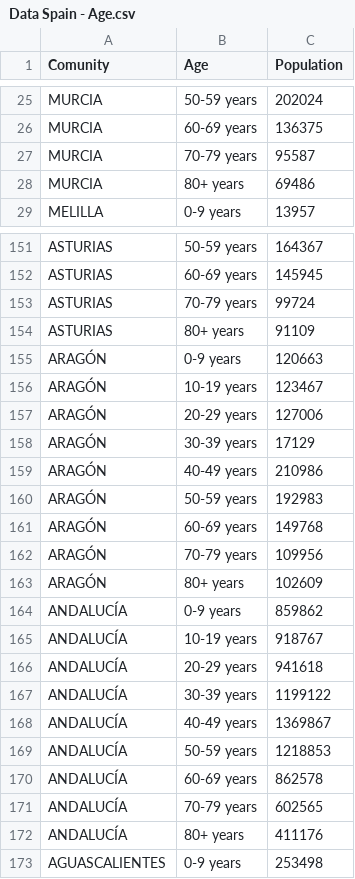
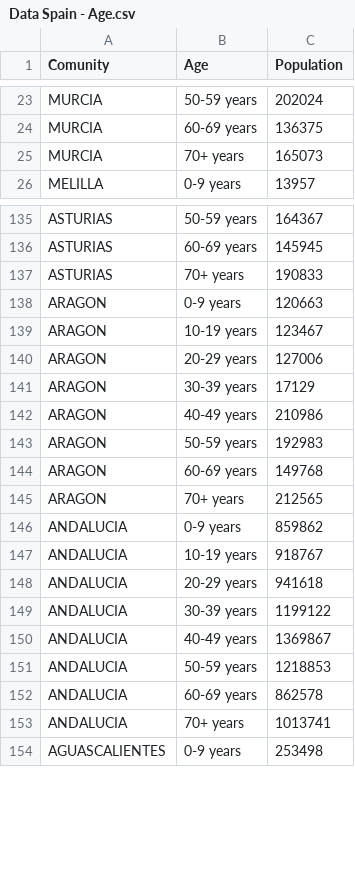
Before and after one commit to PrettyBoyHelios/spain-covid19, a CSV file: data/Data Spain - Age.csv, drawn as a sheet; only a part is shown, gaps mark what is left out; the diff covers the shown part only.

```diff
--- a/data/Data Spain - Age.csv
+++ b/data/Data Spain - Age.csv
@@ -26,4 +24,3 @@ MURCIA,50-59 years,202024
 MURCIA,60-69 years,136375
-MURCIA,70-79 years,95587
-MURCIA,80+ years,69486
+MURCIA,70+ years,165073
 MELILLA,0-9 years,13957
@@ -152,22 +136,19 @@ ASTURIAS,50-59 years,164367
 ASTURIAS,60-69 years,145945
-ASTURIAS,70-79 years,99724
-ASTURIAS,80+ years,91109
-ARAGÓN,0-9 years,120663
-ARAGÓN,10-19 years,123467
-ARAGÓN,20-29 years,127006
-ARAGÓN,30-39 years,17129
-ARAGÓN,40-49 years,210986
-ARAGÓN,50-59 years,192983
-ARAGÓN,60-69 years,149768
-ARAGÓN,70-79 years,109956
-ARAGÓN,80+ years,102609
-ANDALUCÍA,0-9 years,859862
-ANDALUCÍA,10-19 years,918767
-ANDALUCÍA,20-29 years,941618
-ANDALUCÍA,30-39 years,1199122
-ANDALUCÍA,40-49 years,1369867
-ANDALUCÍA,50-59 years,1218853
-ANDALUCÍA,60-69 years,862578
-ANDALUCÍA,70-79 years,602565
-ANDALUCÍA,80+ years,411176
+ASTURIAS,70+ years,190833
+ARAGON,0-9 years,120663
+ARAGON,10-19 years,123467
+ARAGON,20-29 years,127006
+ARAGON,30-39 years,17129
+ARAGON,40-49 years,210986
+ARAGON,50-59 years,192983
+ARAGON,60-69 years,149768
+ARAGON,70+ years,212565
+ANDALUCIA,0-9 years,859862
+ANDALUCIA,10-19 years,918767
+ANDALUCIA,20-29 years,941618
+ANDALUCIA,30-39 years,1199122
+ANDALUCIA,40-49 years,1369867
+ANDALUCIA,50-59 years,1218853
+ANDALUCIA,60-69 years,862578
+ANDALUCIA,70+ years,1013741
 AGUASCALIENTES,0-9 years,253498
```
Also changed, not shown: 3 added rows, 18 removed rows and 44 edited cells elsewhere in this file, data/Data Spain - Area.csv, 1 other file.
